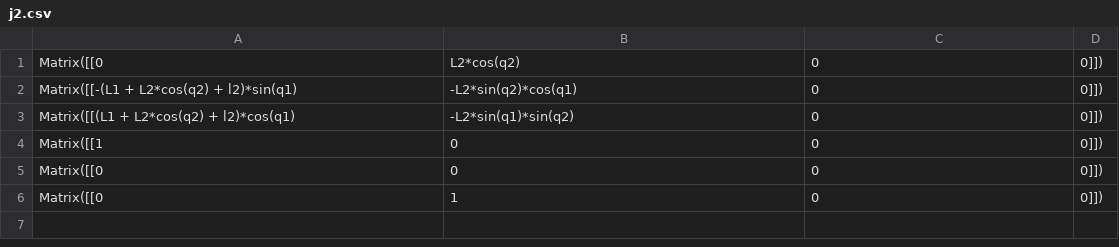
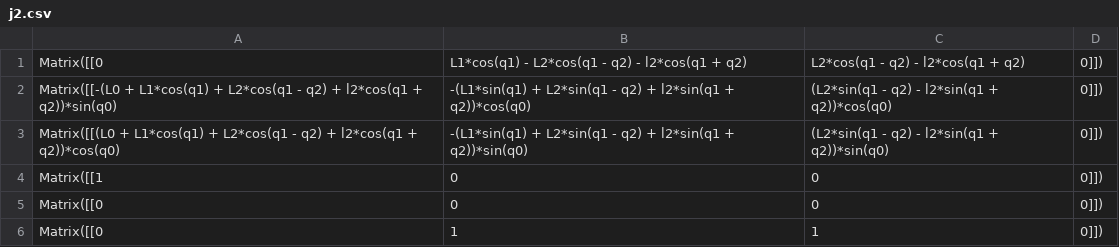
Before and after one commit to bbokser/spryped, a CSV file: math/j2.csv, drawn as a sheet.

```diff
--- a/math/j2.csv
+++ b/math/j2.csv
@@ -1,6 +1,6 @@
-Matrix([[0, L2*cos(q2), 0, 0]])
-Matrix([[-(L1 + L2*cos(q2) + l2)*sin(q1), -L2*sin(q2)*cos(q1), 0, 0]])
-Matrix([[(L1 + L2*cos(q2) + l2)*cos(q1), -L2*sin(q1)*sin(q2), 0, 0]])
+Matrix([[0, L1*cos(q1) - L2*cos(q1 - q2) - l2*cos(q1 + q2), L2*cos(q1 - q2) - l2*cos(q1 + q2), 0]])
+Matrix([[-(L0 + L1*cos(q1) + L2*cos(q1 - q2) + l2*cos(q1 + q2))*sin(q0), -(L1*sin(q1) + L2*sin(q1 - q2) + l2*sin(q1 + q2))*cos(q0), (L2*sin(q1 - q2) - l2*sin(q1 + q2))*cos(q0), 0]])
+Matrix([[(L0 + L1*cos(q1) + L2*cos(q1 - q2) + l2*cos(q1 + q2))*cos(q0), -(L1*sin(q1) + L2*sin(q1 - q2) + l2*sin(q1 + q2))*sin(q0), (L2*sin(q1 - q2) - l2*sin(q1 + q2))*sin(q0), 0]])
 Matrix([[1, 0, 0, 0]])
 Matrix([[0, 0, 0, 0]])
-Matrix([[0, 1, 0, 0]])
+Matrix([[0, 1, 1, 0]])
```
Also changed, not shown: math/j3.csv, math/jee.csv, 29 other files.
